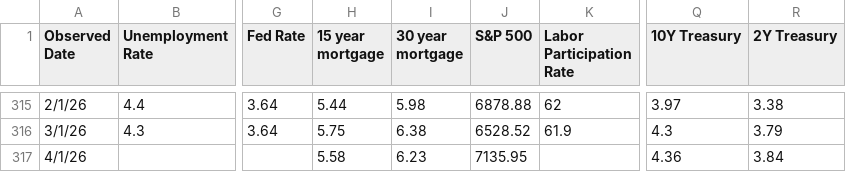
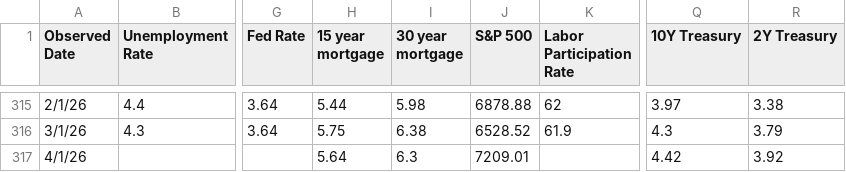
Before and after one commit to browningtons/economic-dashboard, a CSV file: public/data/economic_indicators.csv, drawn as a sheet; only a part is shown, gaps mark what is left out; the diff names each change by its address in the sheet, - before the commit and + after, or states it on an @@ line.

```diff
--- a/public/data/economic_indicators.csv
+++ b/public/data/economic_indicators.csv
-H317 (15 year mortgage): 5.58
+H317 (15 year mortgage): 5.64
-I317 (30 year mortgage): 6.23
+I317 (30 year mortgage): 6.3
-J317 (S&P 500): 7135.95
+J317 (S&P 500): 7209.01
-Q317 (10Y Treasury): 4.36
+Q317 (10Y Treasury): 4.42
-R317 (2Y Treasury): 3.84
+R317 (2Y Treasury): 3.92
```
Also changed, not shown: 1 other file.
